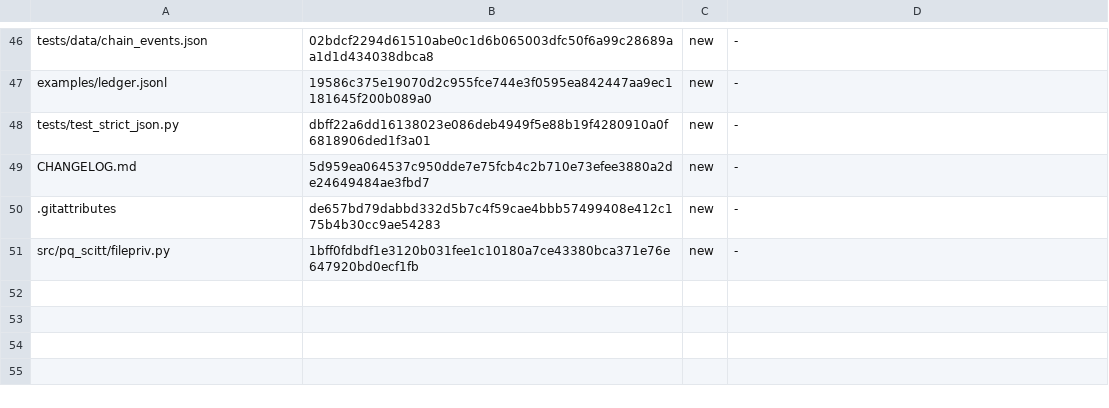
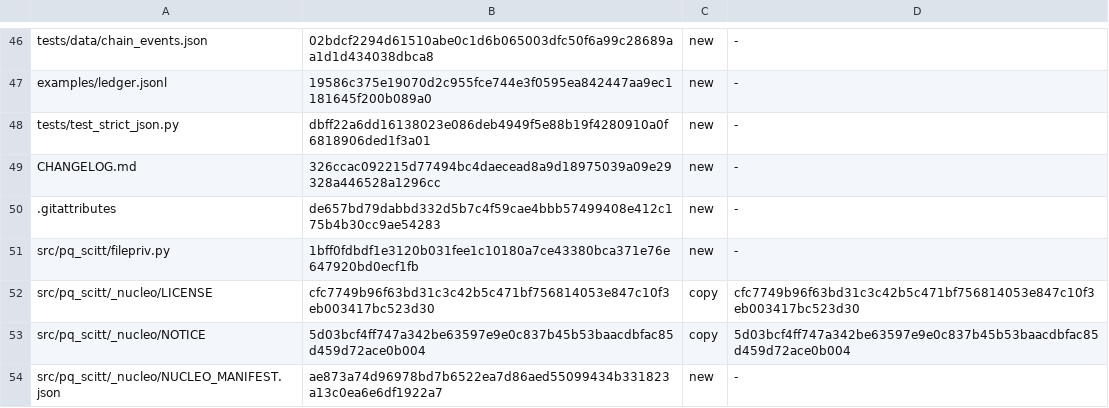
Before and after one commit to robertolocatelli81-dev/pq-scitt, a TSV file: FILE_LIST.tsv, drawn as a sheet; only a part is shown, gaps mark what is left out; the diff covers the shown part only.

```diff
--- a/FILE_LIST.tsv
+++ b/FILE_LIST.tsv
@@ -48,4 +48,7 @@ examples/ledger.jsonl	19586c375e19070d2c955fce744e3f0595ea842447aa9ec1181645f200
 tests/test_strict_json.py	dbff22a6dd16138023e086deb4949f5e88b19f4280910a0f6818906ded1f3a01	new	-
-CHANGELOG.md	5d959ea064537c950dde7e75fcb4c2b710e73efee3880a2de24649484ae3fbd7	new	-
+CHANGELOG.md	326ccac092215d77494bc4daecead8a9d18975039a09e29328a446528a1296cc	new	-
 .gitattributes	de657bd79dabbd332d5b7c4f59cae4bbb57499408e412c175b4b30cc9ae54283	new	-
 src/pq_scitt/filepriv.py	1bff0fdbdf1e3120b031fee1c10180a7ce43380bca371e76e647920bd0ecf1fb	new	-
+src/pq_scitt/_nucleo/LICENSE	cfc7749b96f63bd31c3c42b5c471bf756814053e847c10f3eb003417bc523d30	copy	cfc7749b96f63bd31c3c42b5c471bf756814053e847c10f3eb003417bc523d30
+src/pq_scitt/_nucleo/NOTICE	5d03bcf4ff747a342be63597e9e0c837b45b53baacdbfac85d459d72ace0b004	copy	5d03bcf4ff747a342be63597e9e0c837b45b53baacdbfac85d459d72ace0b004
+src/pq_scitt/_nucleo/NUCLEO_MANIFEST.json	ae873a74d96978bd7b6522ea7d86aed55099434b331823a13c0ea6e6df1922a7	new	-
```
Also changed, not shown: 6 added rows and 10 edited cells elsewhere in this file, 20 other files.
